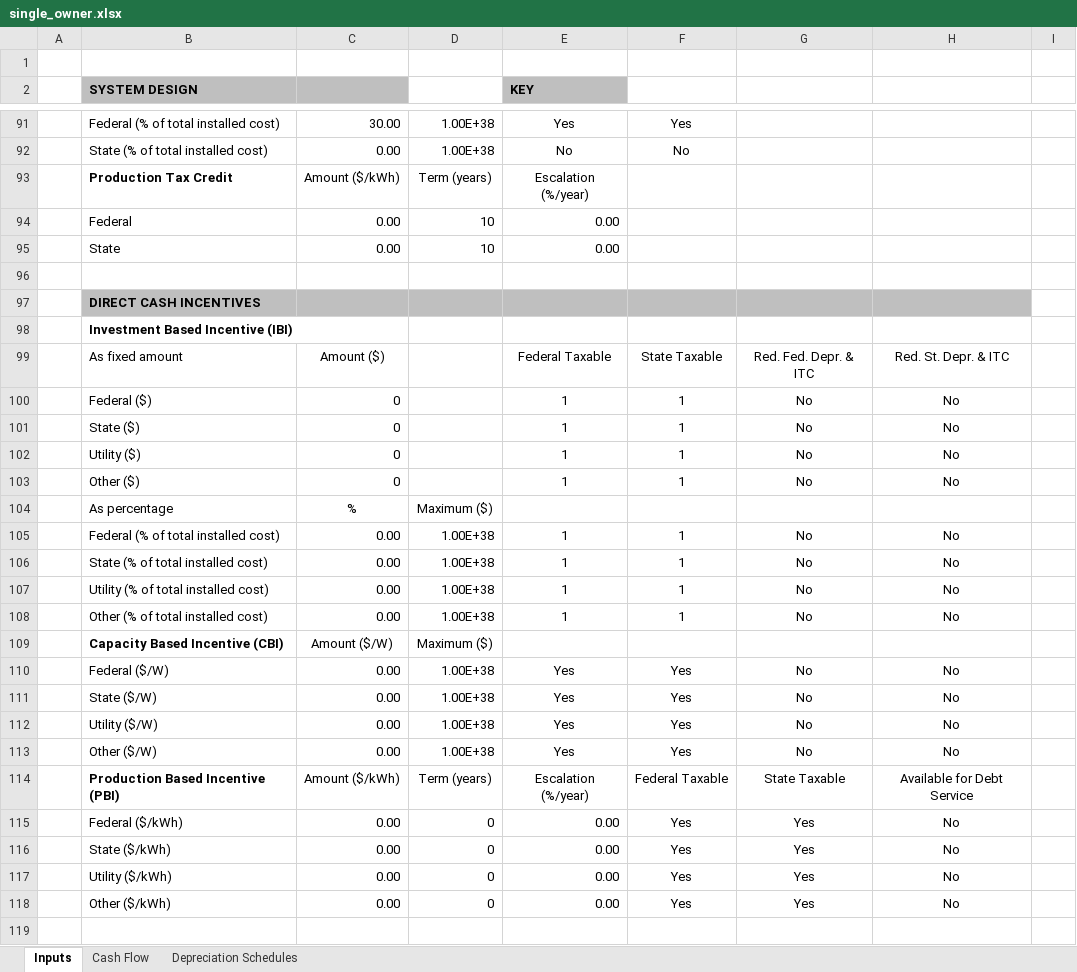
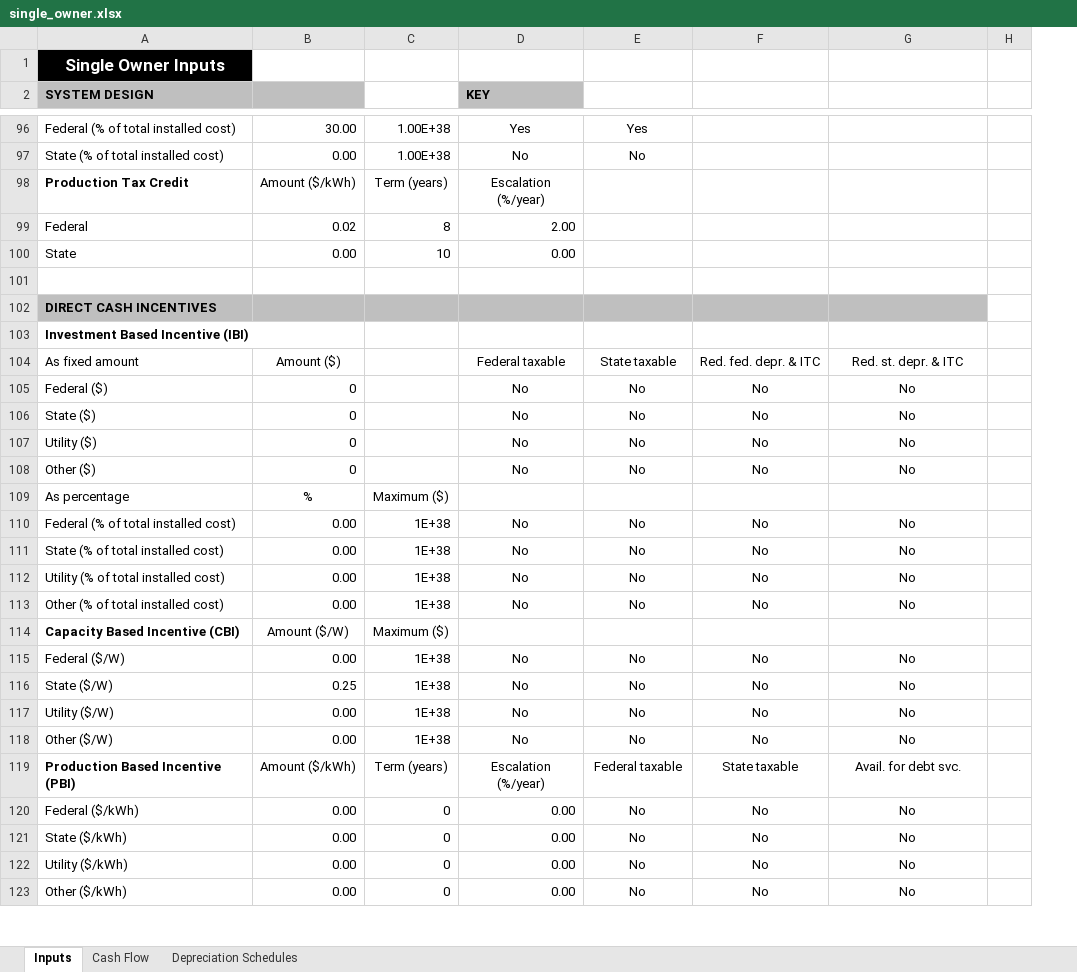
Before and after one commit to NREL/SAM, an Excel workbook: deploy/runtime/spreadsheets/single_owner.xlsx, sheet Inputs, drawn as a sheet; only a part is shown, gaps mark what is left out; values as stored, in another font and other column widths than the file's, no borders; removed rows and columns are numbered as before the commit, all else as after; the diff covers the shown part only; the diff names each change by its address in the sheet, - before the commit and + after, or states it on an @@ line.

Commit message:
single owner and rescom cash flow spreadsheets and lk script final -- needs testing

```diff
--- a/deploy/runtime/spreadsheets/single_owner.xlsx (sheet Inputs)
+++ b/deploy/runtime/spreadsheets/single_owner.xlsx (sheet Inputs)
-column A, empty
-A1 (SYSTEM DESIGN): (empty)
+A1 (SYSTEM DESIGN): Single Owner Inputs
-A1 fill: none
+A1 fill: #000000
-row 94:  | Federal | 0.00 | 10 | 0.00
+row 99: Federal | 0.02 | 8 | 2.00
-D104 (KEY): Federal Taxable
+D104 (KEY): Federal taxable
-E104: State Taxable
+E104: State taxable
-F104: Red. Fed. Depr. & ITC
+F104: Red. fed. depr. & ITC
-G104: Red. St. Depr. & ITC
+G104: Red. st. depr. & ITC
-D105:D108 (KEY): 1
+D105:D108 (KEY): No
-E105:E108: 1
+E105:E108: No
-C110:C113: 1.00E+38
+C110:C113: 1E+38
-D110:D113 (KEY): 1
+D110:D113 (KEY): No
-E110:E113: 1
+E110:E113: No
-C115:C118: 1.00E+38
+C115:C118: 1E+38
-D115:D118 (KEY): Yes
+D115:D118 (KEY): No
-E115:E118: Yes
+E115:E118: No
-B116: 0.00
+B116: 0.25
-E119: Federal Taxable
+E119: Federal taxable
-F119: State Taxable
+F119: State taxable
-G119: Available for Debt Service
+G119: Avail. for debt svc.
-E120:E123: Yes
+E120:E123: No
-F120:F123: Yes
+F120:F123: No
-row 119: (empty)
```
Also changed, not shown: 18 added rows, 16 removed rows, 60 edited cells, cell formats and merged cells elsewhere in this sheet, sheet Cash Flow, sheet Depreciation Schedules, formulas that keep their value, deploy/runtime/spreadsheets/residential_commercial.xlsx, 1 other file.
